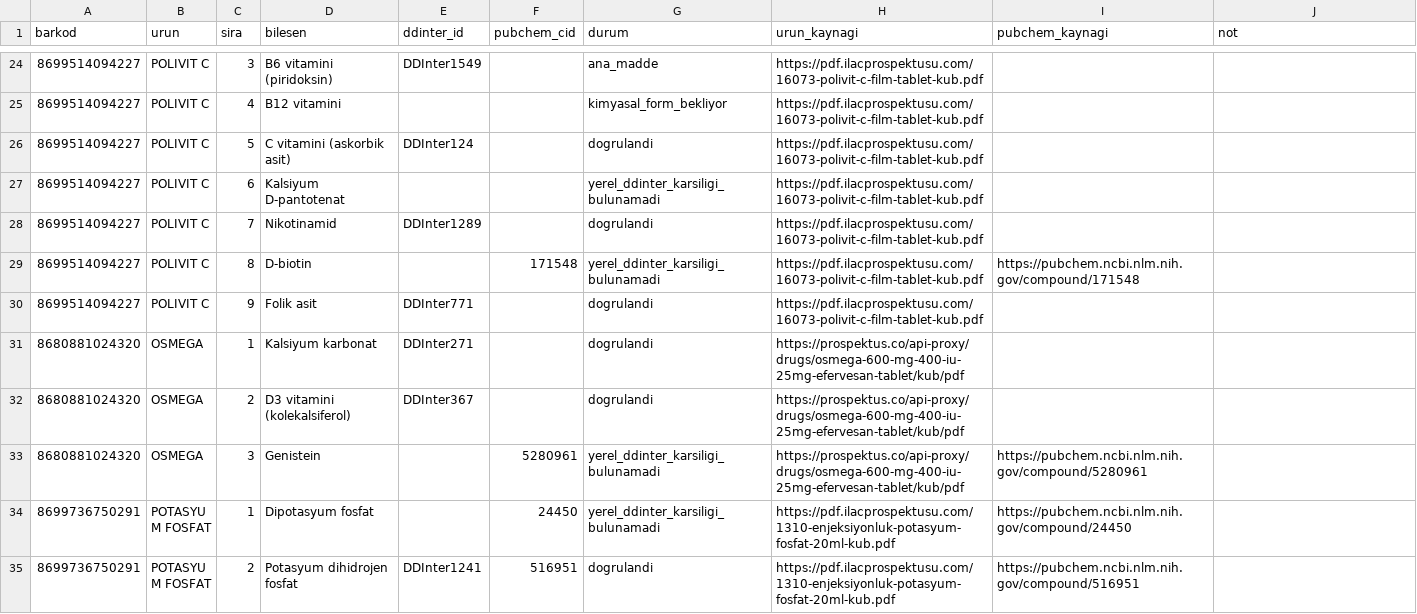
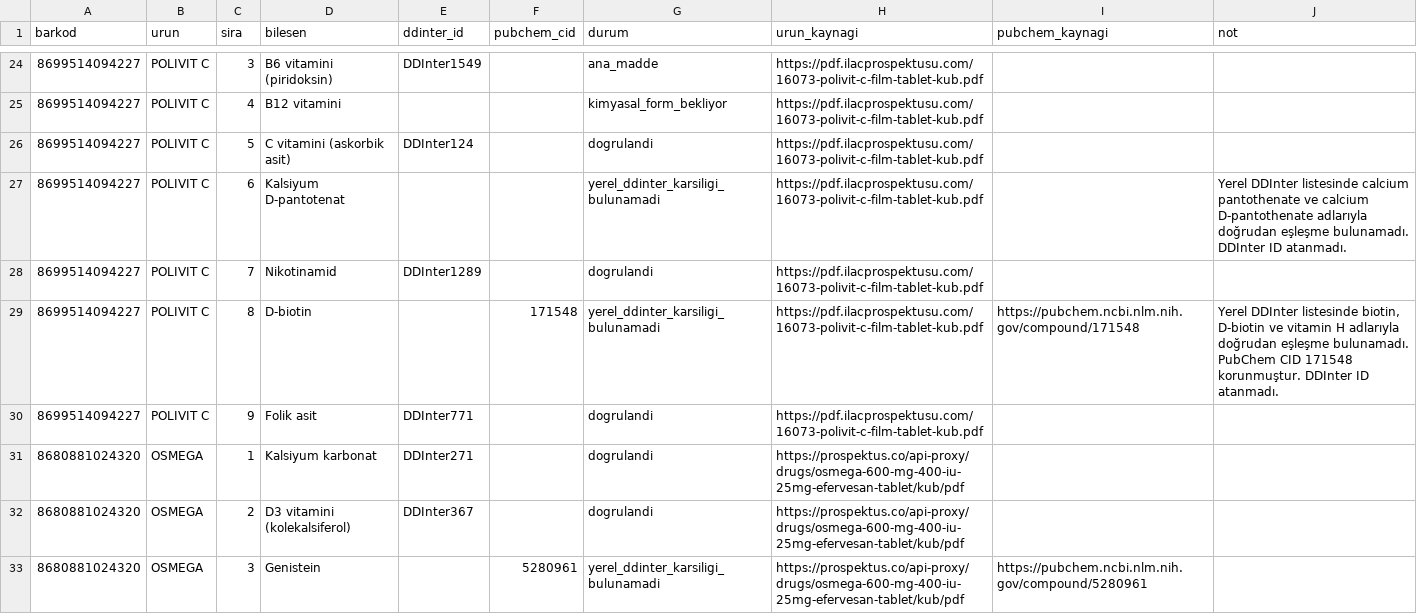
Before and after one commit to Msudeyanar/ddi-final, a CSV file: config/yol_d_urun_esleme.csv, drawn as a sheet; only a part is shown, gaps mark what is left out; the shorter side is filled out with more unchanged rows.

Commit message:
docs(yol-d): POLIVIT C pantotenat ve biotin doğrulaması

```diff
--- a/config/yol_d_urun_esleme.csv
+++ b/config/yol_d_urun_esleme.csv
@@ -26,5 +26,5 @@
 "8699514094227","POLIVIT C","5","C vitamini (askorbik asit)","DDInter124","","dogrulandi","https://pdf.ilacprospektusu.com/16073-polivit-c-film-tablet-kub.pdf","",""
-"8699514094227","POLIVIT C","6","Kalsiyum D-pantotenat","","","yerel_ddinter_karsiligi_bulunamadi","https://pdf.ilacprospektusu.com/16073-polivit-c-film-tablet-kub.pdf","",""
+"8699514094227","POLIVIT C","6","Kalsiyum D-pantotenat","","","yerel_ddinter_karsiligi_bulunamadi","https://pdf.ilacprospektusu.com/16073-polivit-c-film-tablet-kub.pdf","","Yerel DDInter listesinde calcium pantothenate ve calcium D-pantothenate adlarıyla doğrudan eşleşme bulunamadı. DDInter ID atanmadı."
 "8699514094227","POLIVIT C","7","Nikotinamid","DDInter1289","","dogrulandi","https://pdf.ilacprospektusu.com/16073-polivit-c-film-tablet-kub.pdf","",""
-"8699514094227","POLIVIT C","8","D-biotin","","171548","yerel_ddinter_karsiligi_bulunamadi","https://pdf.ilacprospektusu.com/16073-polivit-c-film-tablet-kub.pdf","https://pubchem.ncbi.nlm.nih.gov/compound/171548",""
+"8699514094227","POLIVIT C","8","D-biotin","","171548","yerel_ddinter_karsiligi_bulunamadi","https://pdf.ilacprospektusu.com/16073-polivit-c-film-tablet-kub.pdf","https://pubchem.ncbi.nlm.nih.gov/compound/171548","Yerel DDInter listesinde biotin, D-biotin ve vitamin H adlarıyla doğrudan eşleşme bulunamadı. PubChem CID 171548 korunmuştur. DDInter ID atanmadı."
 "8699514094227","POLIVIT C","9","Folik asit","DDInter771","","dogrulandi","https://pdf.ilacprospektusu.com/16073-polivit-c-film-tablet-kub.pdf","",""
```
